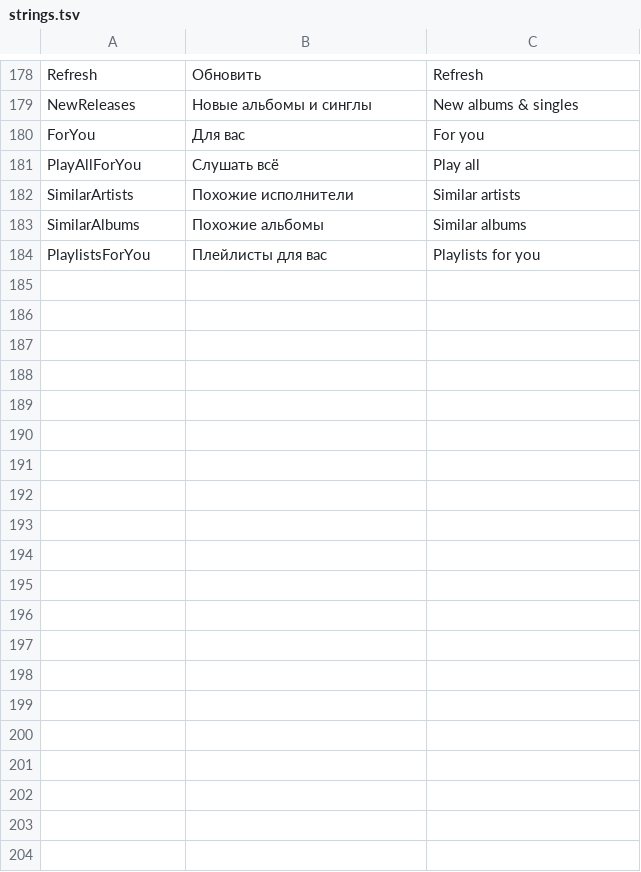
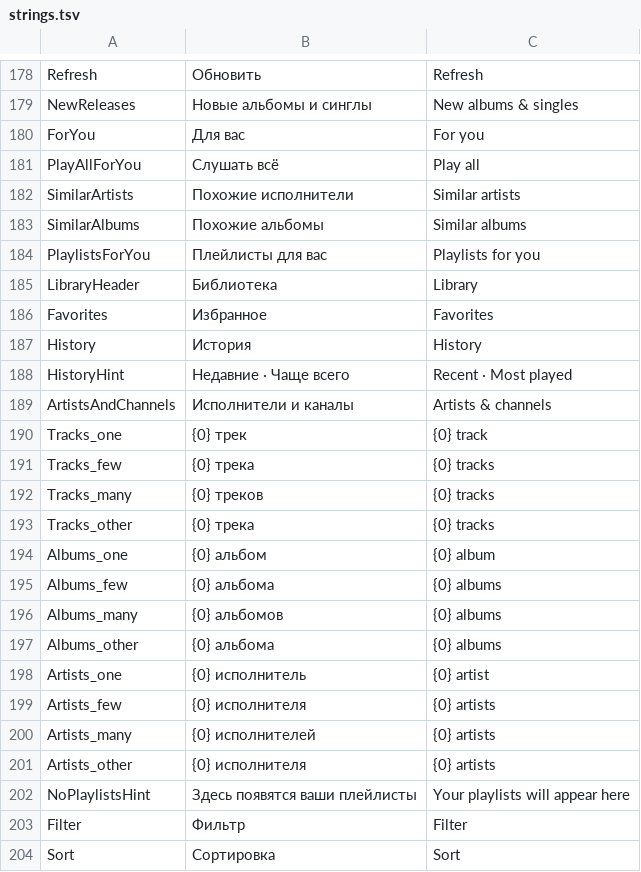
Before and after one commit to melogold-app/melogoldWindows, a TSV file: tools/strings.tsv, drawn as a sheet; only a part is shown, gaps mark what is left out; the diff covers the shown part only.

```diff
--- a/tools/strings.tsv
+++ b/tools/strings.tsv
@@ -184 +184,21 @@ SimilarAlbums	Похожие альбомы	Similar albums
 PlaylistsForYou	Плейлисты для вас	Playlists for you
+LibraryHeader	Библиотека	Library
+Favorites	Избранное	Favorites
+History	История	History
+HistoryHint	Недавние · Чаще всего	Recent · Most played
+ArtistsAndChannels	Исполнители и каналы	Artists & channels
+Tracks_one	{0} трек	{0} track
+Tracks_few	{0} трека	{0} tracks
+Tracks_many	{0} треков	{0} tracks
+Tracks_other	{0} трека	{0} tracks
+Albums_one	{0} альбом	{0} album
+Albums_few	{0} альбома	{0} albums
+Albums_many	{0} альбомов	{0} albums
+Albums_other	{0} альбома	{0} albums
+Artists_one	{0} исполнитель	{0} artist
+Artists_few	{0} исполнителя	{0} artists
+Artists_many	{0} исполнителей	{0} artists
+Artists_other	{0} исполнителя	{0} artists
+NoPlaylistsHint	Здесь появятся ваши плейлисты	Your playlists will appear here
+Filter	Фильтр	Filter
+Sort	Сортировка	Sort
```
Also changed, not shown: 30 added rows elsewhere in this file, 15 other files.
